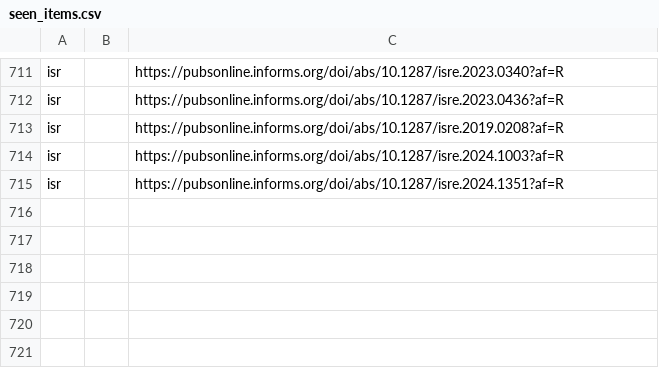
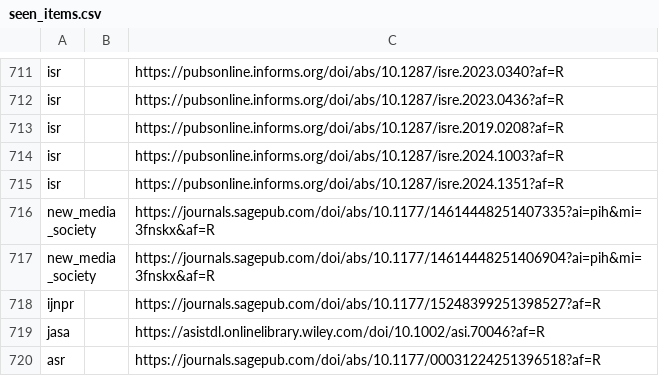
Before and after one commit to Febelin/academic-journal-watcher, a CSV file: data/seen_items.csv, drawn as a sheet; only a part is shown, gaps mark what is left out; the diff names each change by its address in the sheet, - before the commit and + after, or states it on an @@ line.

```diff
--- a/data/seen_items.csv
+++ b/data/seen_items.csv
+row 716: new_media_society |  | https://journals.sagepub.com/doi/abs/10.1177/14614448251407335?ai=pih&mi=3fnskx&af=R
+row 717: new_media_society |  | https://journals.sagepub.com/doi/abs/10.1177/14614448251406904?ai=pih&mi=3fnskx&af=R
+row 718: ijnpr |  | https://journals.sagepub.com/doi/abs/10.1177/15248399251398527?af=R
+row 719: jasa |  | https://asistdl.onlinelibrary.wiley.com/doi/10.1002/asi.70046?af=R
+row 720: asr |  | https://journals.sagepub.com/doi/abs/10.1177/00031224251396518?af=R
```
Also changed, not shown: 1 other file.
